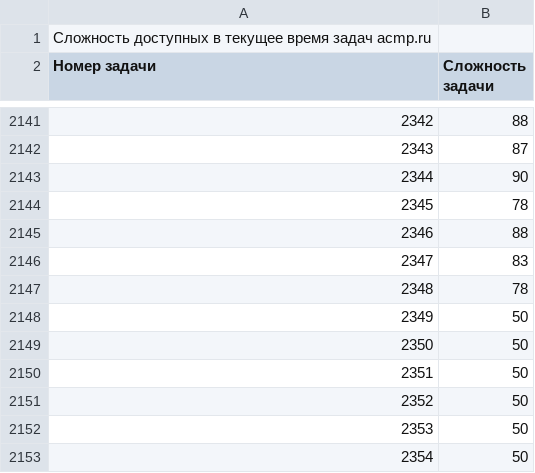
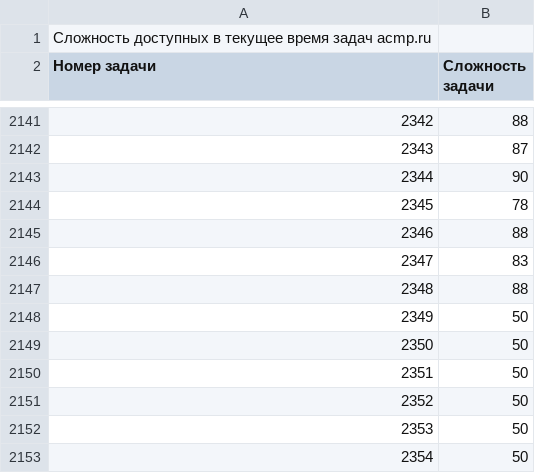
Before and after one commit to BorisMenshikov/acmp-problem-complexity-data, a CSV file: acmp-problem-complexity-current.csv, drawn as a sheet; only a part is shown, gaps mark what is left out.

```diff
--- a/acmp-problem-complexity-current.csv
+++ b/acmp-problem-complexity-current.csv
@@ -2146,3 +2146,3 @@
 2347;83
-2348;78
+2348;88
 2349;50
```
Also changed, not shown: acmp-problem-info-current.csv, 1 other file.
